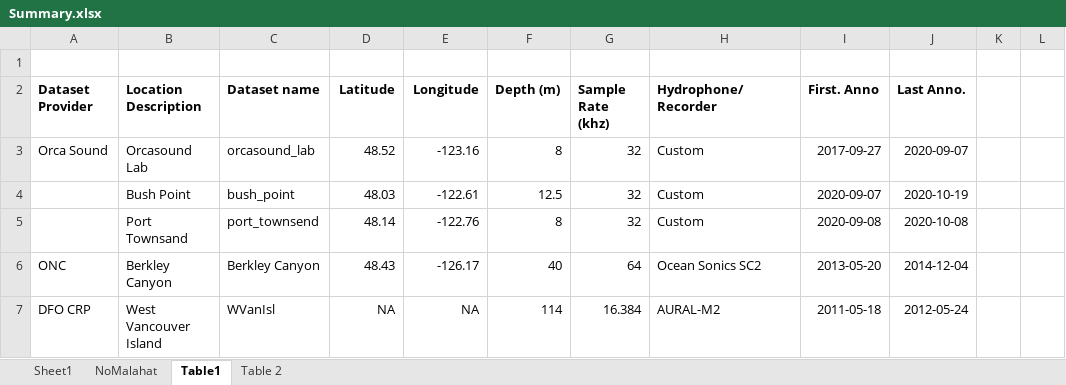
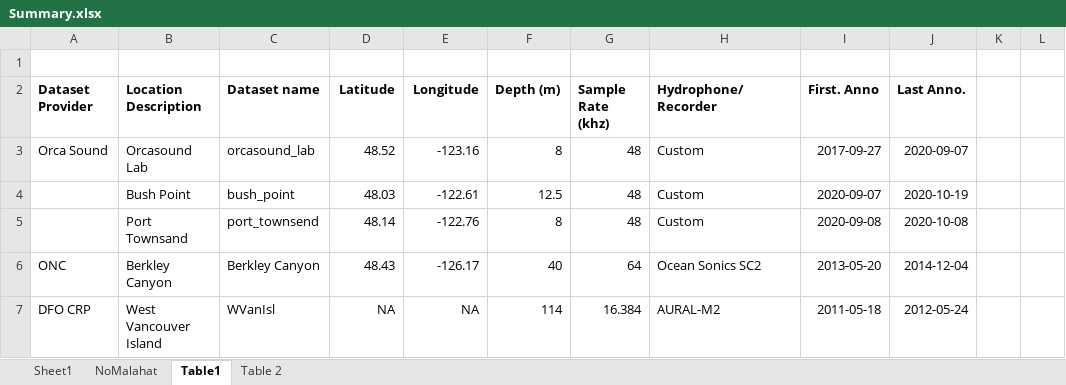
Before and after one commit to JPalmerK/DCLDE2026, an Excel workbook: Documentation/Summary.xlsx, sheet Table1, drawn as a sheet; only a part is shown; values as stored, in another font and other column widths than the file's, no borders; the diff names each change by its address in the sheet, - before the commit and + after, or states it on an @@ line.

```diff
--- a/Documentation/Summary.xlsx (sheet Table1)
+++ b/Documentation/Summary.xlsx (sheet Table1)
-G3:G5 (Sample Rate (khz)): 32
+G3:G5 (Sample Rate (khz)): 48
```
Also changed, not shown: sheet NoMalahat, sheet Table 2, hidden cells, 1 other file.
